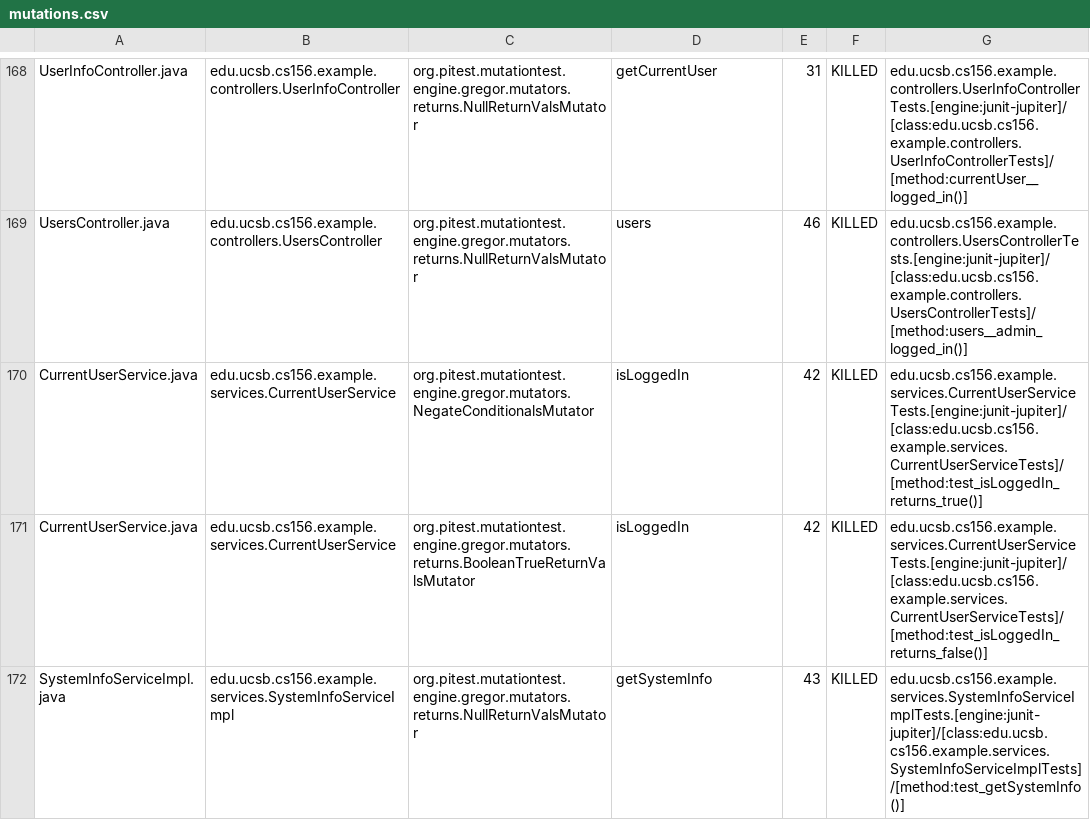
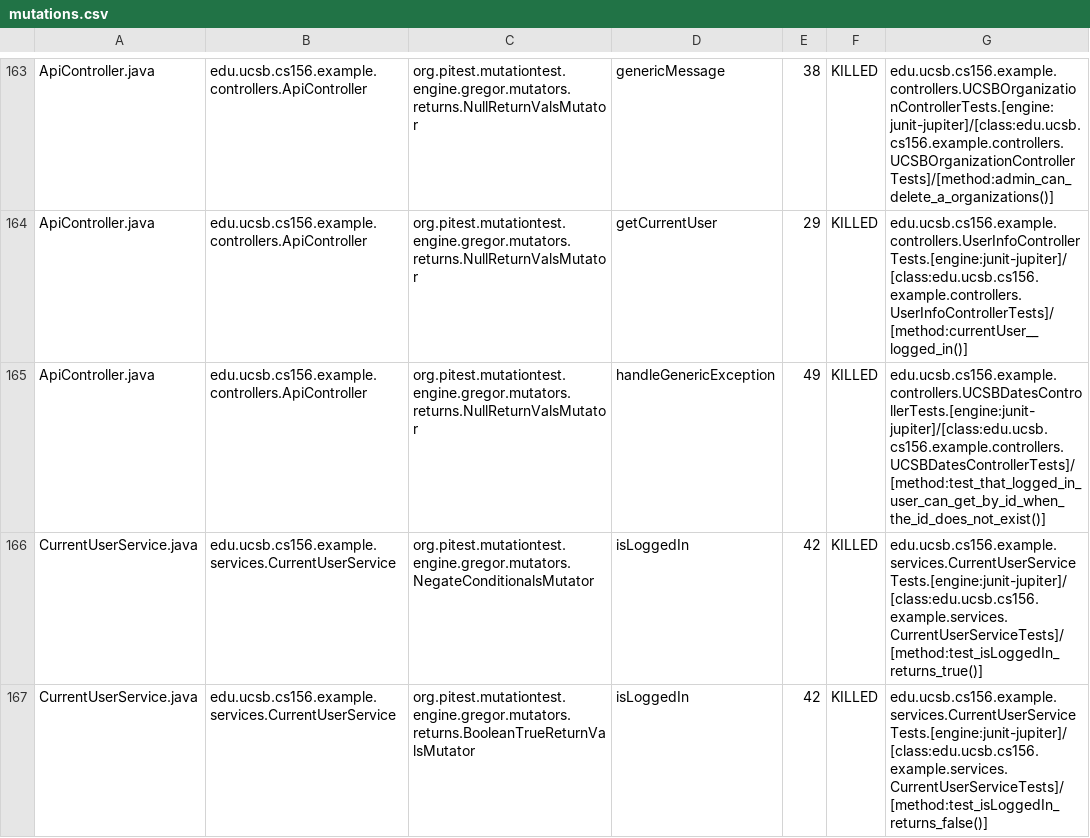
Before and after one commit to ucsb-cs156-f24/team02-f24-04, a CSV file: pitest/mutations.csv, drawn as a sheet; only a part is shown, gaps mark what is left out; the shorter side is filled out with more unchanged rows; addresses are those after the commit; the diff covers the shown part only; the diff names each change by its address in the sheet, - before the commit and + after, or states it on an @@ line.

Commit message:
Deploying to gh-pages from @ ucsb-cs156-f24/team02-f24-04@0f69cd63b6fa72f074155424a56754ae6fc5e8a9 🚀

```diff
--- a/pitest/mutations.csv
+++ b/pitest/mutations.csv
-A163: UserInfoController.java
+A163: ApiController.java
-B163: edu.ucsb.cs156.example.controllers.UserInfoController
+B163: edu.ucsb.cs156.example.controllers.ApiController
-D163: getCurrentUser
+D163: genericMessage
-E163: 31
+E163: 38
-G163: edu.ucsb.cs156.example.controllers.UserInfoControllerTests.[engine:junit-jupiter]/[class:edu.ucsb.cs156.example.controllers.UserInfoControllerTests]/[method:currentUser__logged_in()]
+G163: edu.ucsb.cs156.example.controllers.UCSBOrganizationControllerTests.[engine:junit-jupiter]/[class:edu.ucsb.cs156.example.controllers.UCSBOrganizationControllerTests]/[method:admin_can_delete_a_organizations()]
@@ row 2 moved to row 164: ApiController.java @@
-A165: UsersController.java
+A165: ApiController.java
-B165: edu.ucsb.cs156.example.controllers.UsersController
+B165: edu.ucsb.cs156.example.controllers.ApiController
-D165: users
+D165: handleGenericException
-E165: 46
+E165: 49
-G165: edu.ucsb.cs156.example.controllers.UsersControllerTests.[engine:junit-jupiter]/[class:edu.ucsb.cs156.example.controllers.UsersControllerTests]/[method:users__admin_logged_in()]
+G165: edu.ucsb.cs156.example.controllers.UCSBDatesControllerTests.[engine:junit-jupiter]/[class:edu.ucsb.cs156.example.controllers.UCSBDatesControllerTests]/[method:test_that_logged_in_user_can_get_by_id_when_the_id_does_not_exist()]
```
Also changed, not shown: 2 added rows, 2 removed rows, 105 moved rows and 8 edited cells elsewhere in this file, 17 other files.
